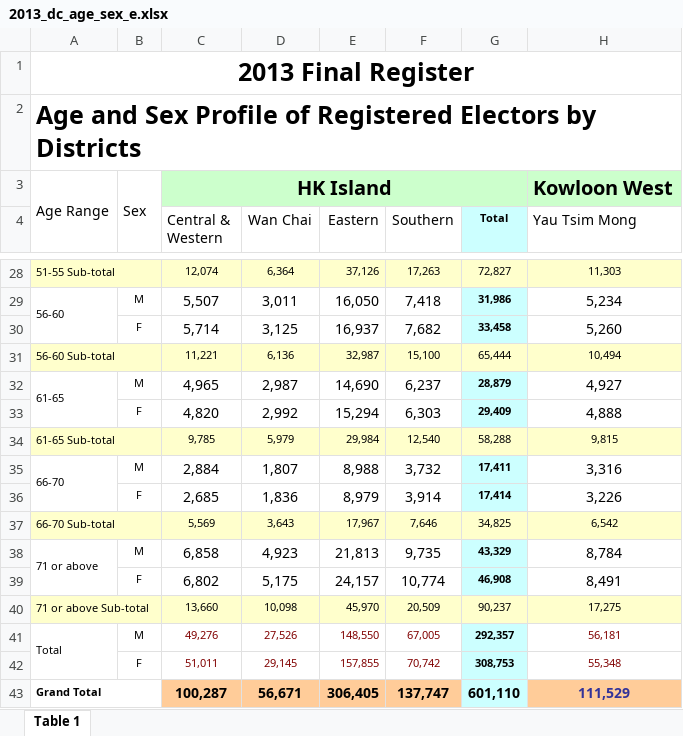
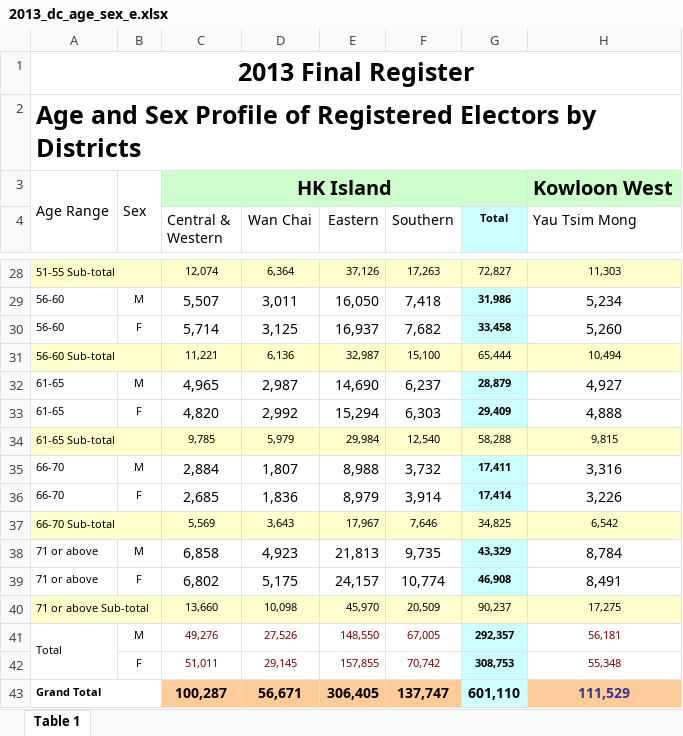
Before and after one commit to initiumlab/legco-explorer, an Excel workbook: data/source/fr_dc_age_sex/xlsx/2013_dc_age_sex_e.xlsx, sheet Table 1, drawn as a sheet; only a part is shown, gaps mark what is left out; values as stored, in another font and other column widths than the file's, no borders; the diff covers the shown part only; the diff names each change by its address in the sheet, - before the commit and + after, or states it on an @@ line.

```diff
--- a/data/source/fr_dc_age_sex/xlsx/2013_dc_age_sex_e.xlsx (sheet Table 1)
+++ b/data/source/fr_dc_age_sex/xlsx/2013_dc_age_sex_e.xlsx (sheet Table 1)
-A29:A30 merged
-A30: (empty)
+A30: 56-60
-A32:A33 merged
-A33: (empty)
+A33: 61-65
-A35:A36 merged
-A36: (empty)
+A36: 66-70
-A38:A39 merged
-A39: (empty)
+A39: 71 or above
```
Also changed, not shown: 8 edited cells and merged cells elsewhere in this sheet, data/source/fr_dc_age_sex/xlsx/2010_dc_age_sex_e.xlsx, data/source/fr_dc_age_sex/xlsx/2011_dc_age_sex_e.xlsx, 32 other files.
